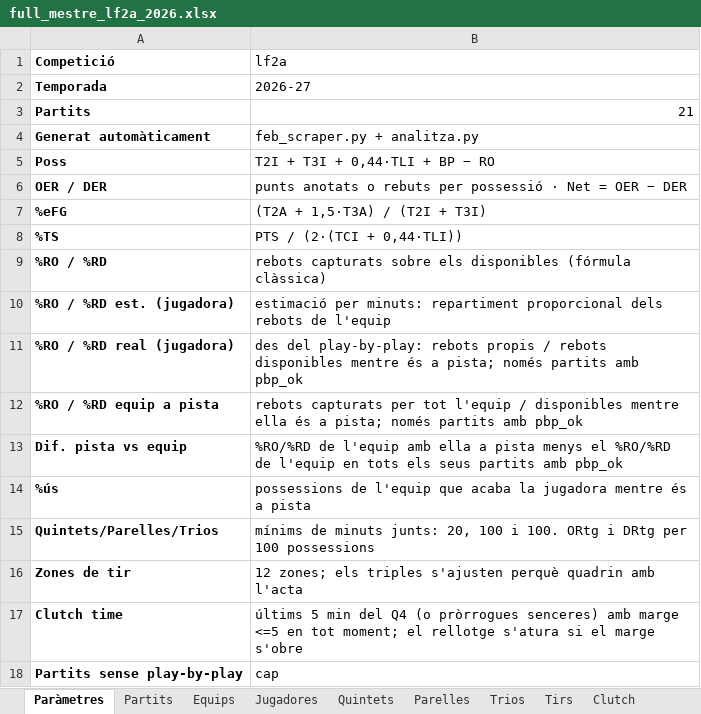
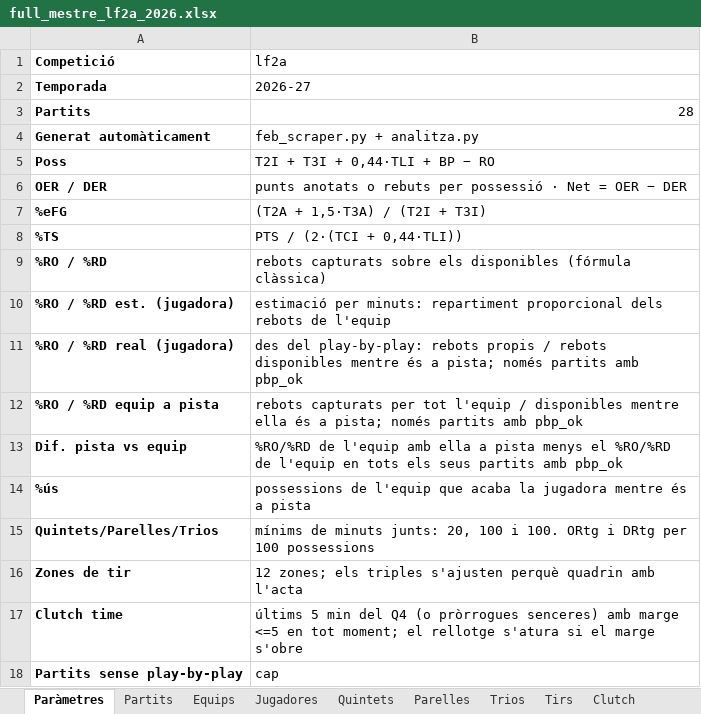
Before and after one commit to pauf94/dades-feb, an Excel workbook: fulls/full_mestre_lf2a_2026.xlsx, sheet Paràmetres, drawn as a sheet; values as stored, in another font and other column widths than the file's, no borders; the diff names each change by its address in the sheet, - before the commit and + after, or states it on an @@ line.

```diff
--- a/fulls/full_mestre_lf2a_2026.xlsx (sheet Paràmetres)
+++ b/fulls/full_mestre_lf2a_2026.xlsx (sheet Paràmetres)
-B3 (lf2a): 21
+B3 (lf2a): 28
```
Also changed, not shown: sheet Tirs, sheet Jugadores, sheet Clutch, sheet Equips, sheet Partits, sheet Parelles, 2 more sheets, 13 other files.
